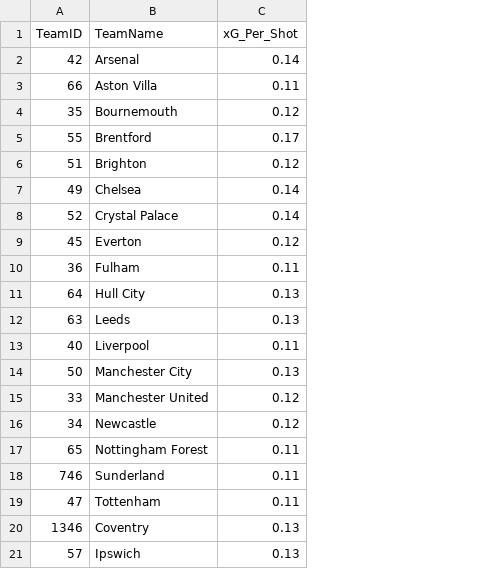
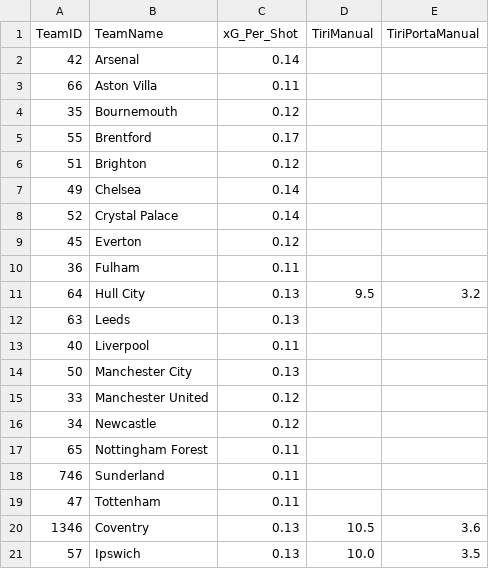
Before and after one commit to thekingprediction-maker/DATABASE_AVANZATO_2025.csv, a CSV file: DATABASE_AVANZATO_PREMIER_2025.csv, drawn as a sheet; the diff names each change by its address in the sheet, - before the commit and + after, or states it on an @@ line.

Commit message:
Add files via upload

```diff
--- a/DATABASE_AVANZATO_PREMIER_2025.csv
+++ b/DATABASE_AVANZATO_PREMIER_2025.csv
+column D (TiriManual), rows 11-21: 9.5 |  |  |  |  |  |  |  |  | 10.5 | 10.0
+column E (TiriPortaManual), rows 11-21: 3.2 |  |  |  |  |  |  |  |  | 3.6 | 3.5
```
